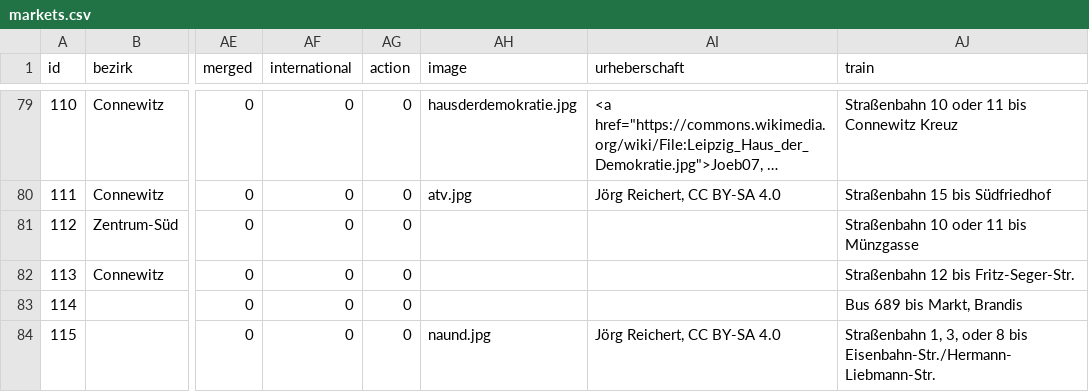
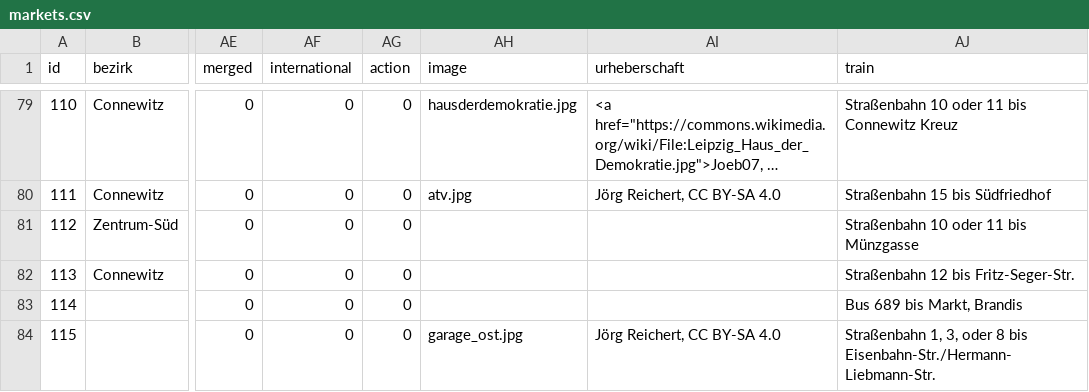
Before and after one commit to CodeforLeipzig/weihnachtsmarktkarte, a CSV file: public/markets.csv, drawn as a sheet; only a part is shown, gaps mark what is left out; long unchanged cells end in …; the diff names each change by its address in the sheet, - before the commit and + after, or states it on an @@ line.

```diff
--- a/public/markets.csv
+++ b/public/markets.csv
-AH84 (image): naund.jpg
+AH84 (image): garage_ost.jpg
```
Also changed, not shown: scraper/markets.csv, 2 other files.
